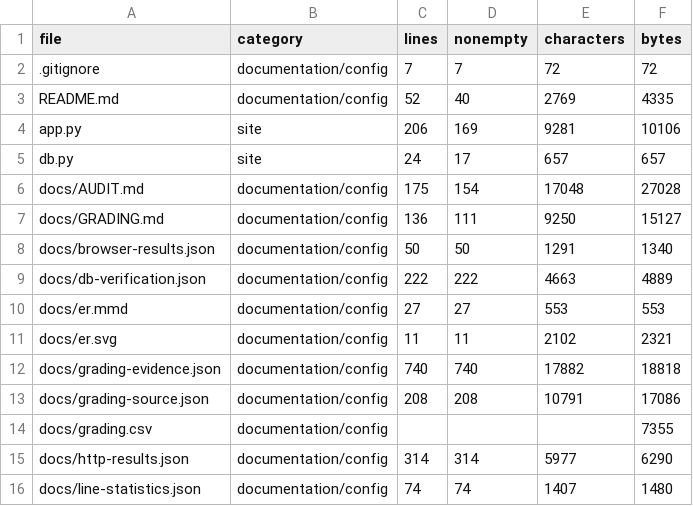
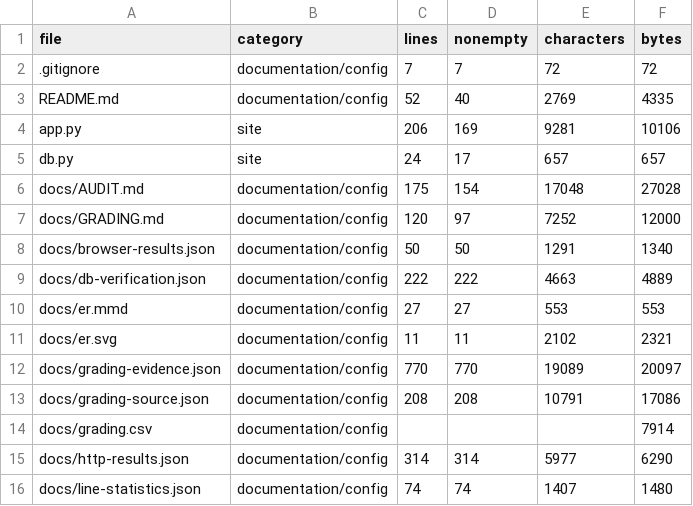
Before and after one commit to somnia-somnia/demo-exam-variant-3, a CSV file: docs/file-statistics.csv, drawn as a sheet; only a part is shown.

```diff
--- a/docs/file-statistics.csv
+++ b/docs/file-statistics.csv
@@ -6,3 +6,3 @@ db.py,site,24,17,657,657
 docs/AUDIT.md,documentation/config,175,154,17048,27028
-docs/GRADING.md,documentation/config,136,111,9250,15127
+docs/GRADING.md,documentation/config,120,97,7252,12000
 docs/browser-results.json,documentation/config,50,50,1291,1340
@@ -11,5 +11,5 @@ docs/er.mmd,documentation/config,27,27,553,553
 docs/er.svg,documentation/config,11,11,2102,2321
-docs/grading-evidence.json,documentation/config,740,740,17882,18818
+docs/grading-evidence.json,documentation/config,770,770,19089,20097
 docs/grading-source.json,documentation/config,208,208,10791,17086
-docs/grading.csv,documentation/config,,,,7355
+docs/grading.csv,documentation/config,,,,7914
 docs/http-results.json,documentation/config,314,314,5977,6290
```
Also changed, not shown: docs/grading.csv, 2 other files.
